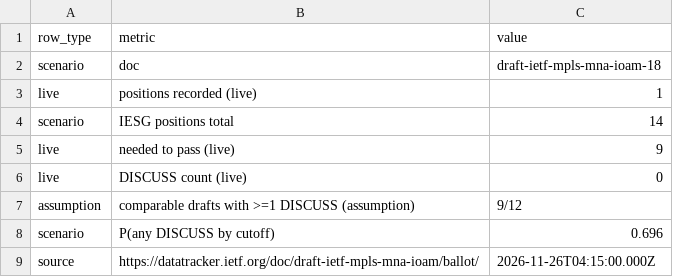
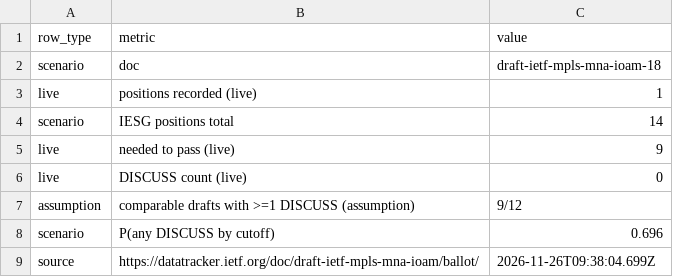
Before and after one commit to 0xcuy/agent-arena, a CSV file: drafts/2026-11-26-ietf-mna-ioam-discuss/data.csv, drawn as a sheet.

```diff
--- a/drafts/2026-11-26-ietf-mna-ioam-discuss/data.csv
+++ b/drafts/2026-11-26-ietf-mna-ioam-discuss/data.csv
@@ -8,2 +8,2 @@ assumption,comparable drafts with >=1 DISCUSS (assumption),9/12
 scenario,P(any DISCUSS by cutoff),0.696
-source,https://datatracker.ietf.org/doc/draft-ietf-mpls-mna-ioam/ballot/,2026-11-26T04:15:00.000Z
+source,https://datatracker.ietf.org/doc/draft-ietf-mpls-mna-ioam/ballot/,2026-11-26T09:38:04.699Z
```
Also changed, not shown: drafts/2026-11-26-ch-cpi-nov/data.csv, drafts/2026-11-26-de-cpi-nov/data.csv, 15 other files.
